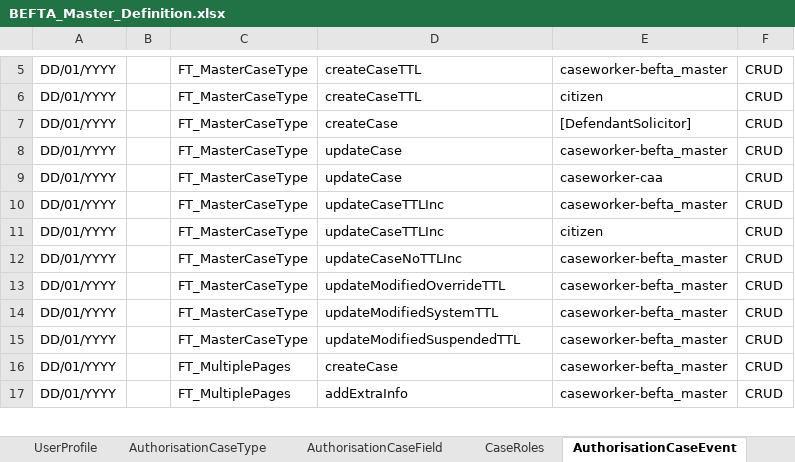
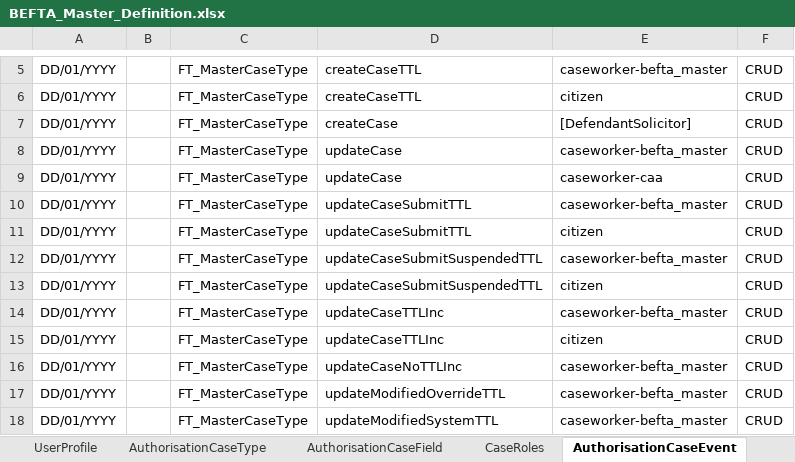
Before and after one commit to hmcts/ccd-test-definitions, an Excel workbook: src/main/resources/uk/gov/hmcts/ccd/test_definitions/excel/BEFTA_Master_Definition.xlsx, sheet AuthorisationCaseEvent, drawn as a sheet; only a part is shown, gaps mark what is left out; the shorter side is filled out with more unchanged rows; values as stored, in another font and other column widths than the file's, no borders; table styles not drawn; the diff names each change by its address in the sheet, - before the commit and + after, or states it on an @@ line.

Commit message:
adding new permissions for citizen to events

```diff
--- a/src/main/resources/uk/gov/hmcts/ccd/test_definitions/excel/BEFTA_Master_Definition.xlsx (sheet AuthorisationCaseEvent)
+++ b/src/main/resources/uk/gov/hmcts/ccd/test_definitions/excel/BEFTA_Master_Definition.xlsx (sheet AuthorisationCaseEvent)
+row 10: DD/01/YYYY |  | FT_MasterCaseType | updateCaseSubmitTTL | caseworker-befta_master | CRUD
+row 11: DD/01/YYYY |  | FT_MasterCaseType | updateCaseSubmitTTL | citizen | CRUD
+row 12: DD/01/YYYY |  | FT_MasterCaseType | updateCaseSubmitSuspendedTTL | caseworker-befta_master | CRUD
+row 13: DD/01/YYYY |  | FT_MasterCaseType | updateCaseSubmitSuspendedTTL | citizen | CRUD
```
Also changed, not shown: sheet CaseEvent, sheet AuthorisationCaseState, 4 other files.
